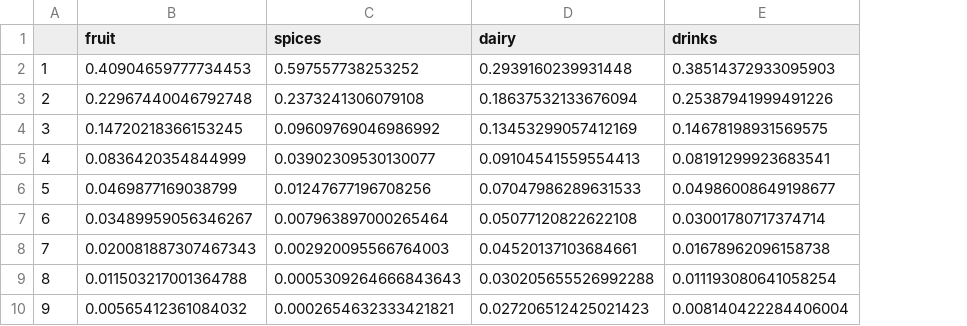
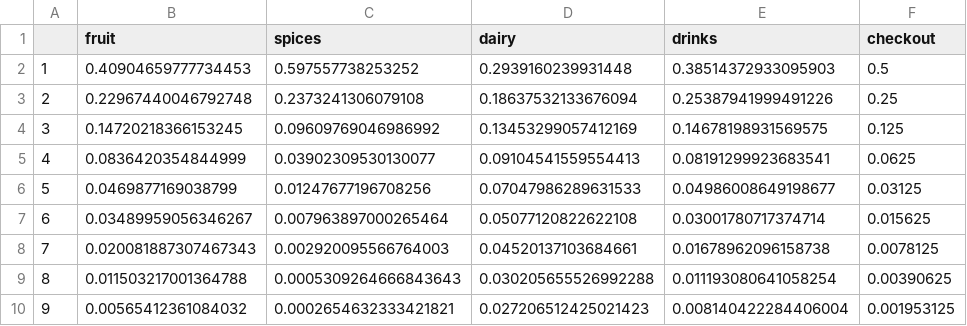
Before and after one commit to win-times-win/supermarket_simulation, a CSV file: out/time_spent_prob.csv, drawn as a sheet; only a part is shown; the diff names each change by its address in the sheet, - before the commit and + after, or states it on an @@ line.

```diff
--- a/out/time_spent_prob.csv
+++ b/out/time_spent_prob.csv
+column F (checkout), rows 2-10: 0.5 | 0.25 | 0.125 | 0.0625 | 0.03125 | 0.015625 | 0.0078125 | 0.00390625 | 0.001953125
```
Also changed, not shown: out/transition_matrix.csv, 8 other files.
